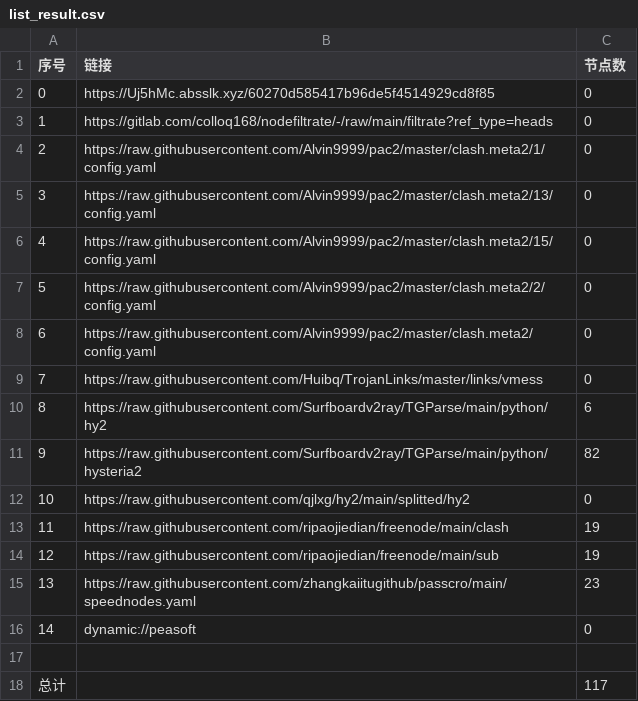
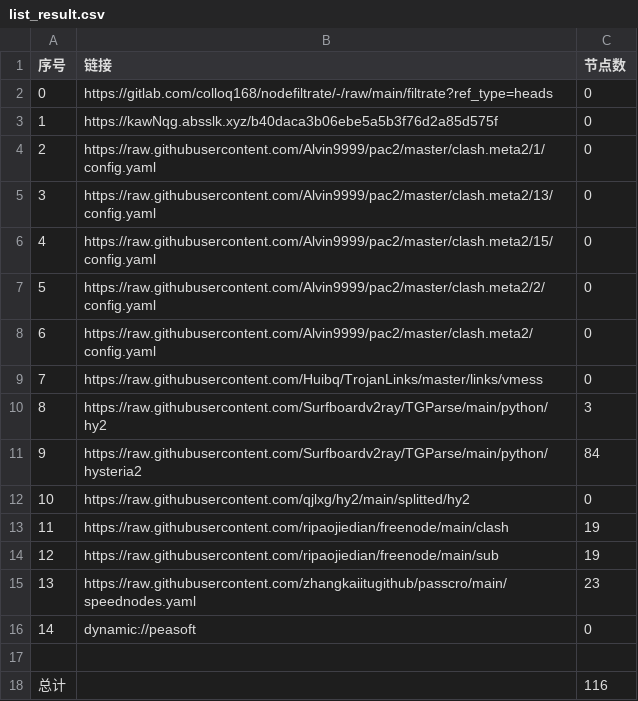
Before and after one commit to haygcao/NoMoreWalls, a CSV file: list_result.csv, drawn as a sheet.

```diff
--- a/list_result.csv
+++ b/list_result.csv
@@ -1,4 +1,4 @@
 序号,链接,节点数
-0,https://Uj5hMc.absslk.xyz/60270d585417b96de5f4514929cd8f85,0
-1,https://gitlab.com/colloq168/nodefiltrate/-/raw/main/filtrate?ref_type=heads,0
+0,https://gitlab.com/colloq168/nodefiltrate/-/raw/main/filtrate?ref_type=heads,0
+1,https://kawNqg.absslk.xyz/b40daca3b06ebe5a5b3f76d2a85d575f,0
 2,https://raw.githubusercontent.com/Alvin9999/pac2/master/clash.meta2/1/config.yaml,0
@@ -9,4 +9,4 @@
 7,https://raw.githubusercontent.com/Huibq/TrojanLinks/master/links/vmess,0
-8,https://raw.githubusercontent.com/Surfboardv2ray/TGParse/main/python/hy2,6
-9,https://raw.githubusercontent.com/Surfboardv2ray/TGParse/main/python/hysteria2,82
+8,https://raw.githubusercontent.com/Surfboardv2ray/TGParse/main/python/hy2,3
+9,https://raw.githubusercontent.com/Surfboardv2ray/TGParse/main/python/hysteria2,84
 10,https://raw.githubusercontent.com/qjlxg/hy2/main/splitted/hy2,0
@@ -17,2 +17,2 @@
 
-总计,,117
+总计,,116
```
Also changed, not shown: 9 other files.
